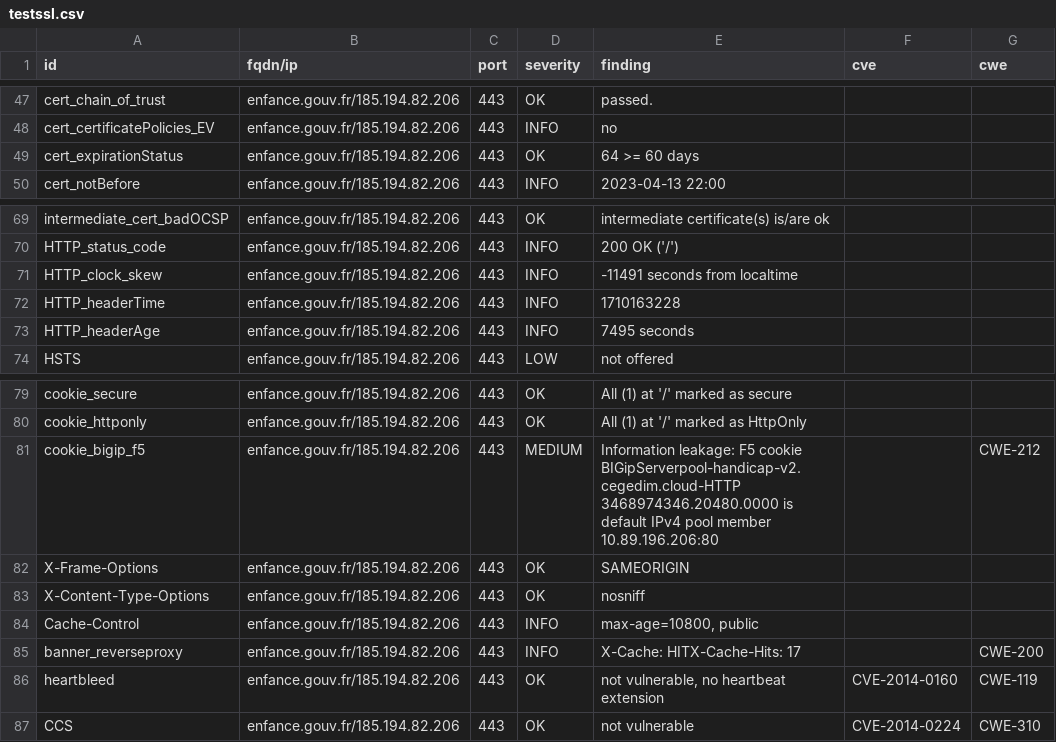
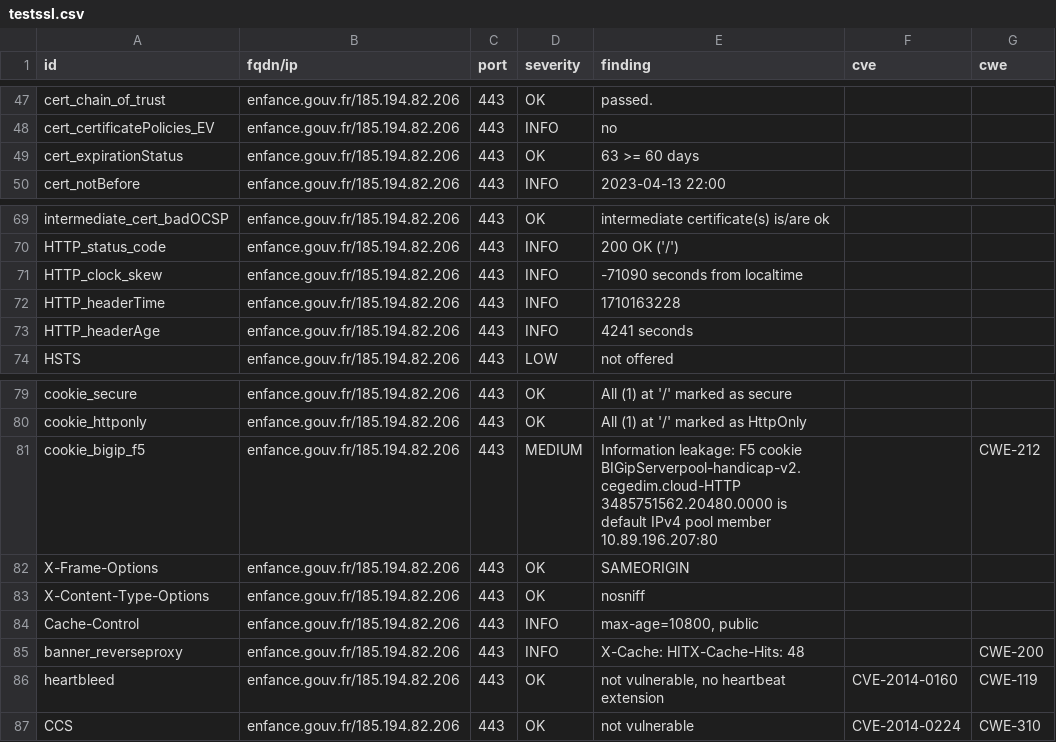
Before and after one commit to GKO-org/dashlordPrd4, a CSV file: results/aHR0cHM6Ly9lbmZhbmNlLmdvdXYuZnI=/testssl.csv, drawn as a sheet; only a part is shown, gaps mark what is left out.

Commit message:
update: https://enfance.gouv.fr

```diff
--- a/results/aHR0cHM6Ly9lbmZhbmNlLmdvdXYuZnI=/testssl.csv
+++ b/results/aHR0cHM6Ly9lbmZhbmNlLmdvdXYuZnI=/testssl.csv
@@ -48,3 +48,3 @@
 "cert_certificatePolicies_EV","enfance.gouv.fr/185.194.82.206","443","INFO","no","",""
-"cert_expirationStatus","enfance.gouv.fr/185.194.82.206","443","OK","64 >= 60 days","",""
+"cert_expirationStatus","enfance.gouv.fr/185.194.82.206","443","OK","63 >= 60 days","",""
 "cert_notBefore","enfance.gouv.fr/185.194.82.206","443","INFO","2023-04-13 22:00","",""
@@ -70,5 +70,5 @@
 "HTTP_status_code","enfance.gouv.fr/185.194.82.206","443","INFO","200 OK ('/')","",""
-"HTTP_clock_skew","enfance.gouv.fr/185.194.82.206","443","INFO","-11491 seconds from localtime","",""
+"HTTP_clock_skew","enfance.gouv.fr/185.194.82.206","443","INFO","-71090 seconds from localtime","",""
 "HTTP_headerTime","enfance.gouv.fr/185.194.82.206","443","INFO","1710163228","",""
-"HTTP_headerAge","enfance.gouv.fr/185.194.82.206","443","INFO","7495 seconds","",""
+"HTTP_headerAge","enfance.gouv.fr/185.194.82.206","443","INFO","4241 seconds","",""
 "HSTS","enfance.gouv.fr/185.194.82.206","443","LOW","not offered","",""
@@ -80,3 +80,3 @@
 "cookie_httponly","enfance.gouv.fr/185.194.82.206","443","OK","All (1) at '/' marked as HttpOnly","",""
-"cookie_bigip_f5","enfance.gouv.fr/185.194.82.206","443","MEDIUM","Information leakage: F5 cookie BIGipServerpool-handicap-v2.cegedim.cloud-HTTP 3468974346.20480.0000 is default IPv4 pool member 10.89.196.206:80","","CWE-212"
+"cookie_bigip_f5","enfance.gouv.fr/185.194.82.206","443","MEDIUM","Information leakage: F5 cookie BIGipServerpool-handicap-v2.cegedim.cloud-HTTP 3485751562.20480.0000 is default IPv4 pool member 10.89.196.207:80","","CWE-212"
 "X-Frame-Options","enfance.gouv.fr/185.194.82.206","443","OK","SAMEORIGIN","",""
@@ -84,3 +84,3 @@
 "Cache-Control","enfance.gouv.fr/185.194.82.206","443","INFO","max-age=10800, public","",""
-"banner_reverseproxy","enfance.gouv.fr/185.194.82.206","443","INFO","X-Cache: HITX-Cache-Hits: 17","","CWE-200"
+"banner_reverseproxy","enfance.gouv.fr/185.194.82.206","443","INFO","X-Cache: HITX-Cache-Hits: 48","","CWE-200"
 "heartbleed","enfance.gouv.fr/185.194.82.206","443","OK","not vulnerable, no heartbeat extension","CVE-2014-0160","CWE-119"
```
Also changed, not shown: 8 other files.
